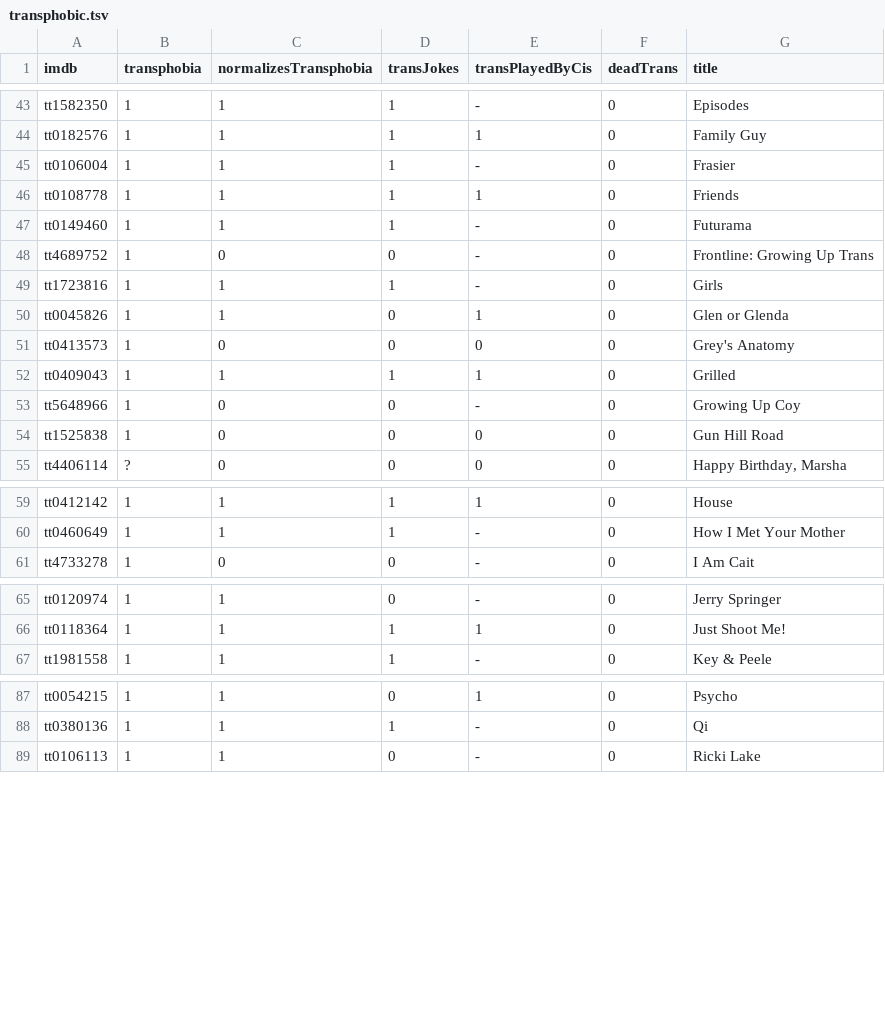
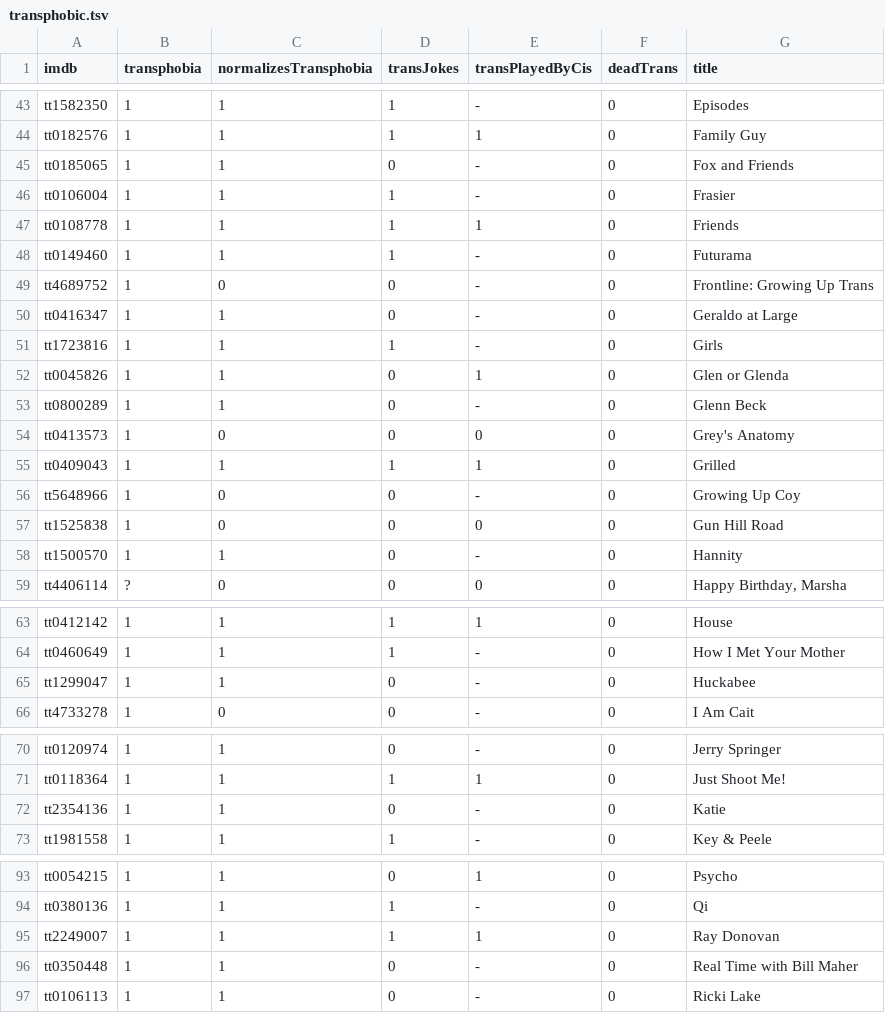
Before and after one commit to maelys-mcardle/transphobic-media, a TSV file: db/transphobic.tsv, drawn as a sheet; only a part is shown, gaps mark what is left out; the diff covers the shown part only.

Commit message:
Updated DB.

```diff
--- a/db/transphobic.tsv
+++ b/db/transphobic.tsv
@@ -44,2 +44,3 @@ tt1582350	1	1	1	-	0	Episodes
 tt0182576	1	1	1	1	0	Family Guy
+tt0185065	1	1	0	-	0	Fox and Friends
 tt0106004	1	1	1	-	0	Frasier
@@ -48,4 +49,6 @@ tt0149460	1	1	1	-	0	Futurama
 tt4689752	1	0	0	-	0	Frontline: Growing Up Trans
+tt0416347	1	1	0	-	0	Geraldo at Large
 tt1723816	1	1	1	-	0	Girls
 tt0045826	1	1	0	1	0	Glen or Glenda
+tt0800289	1	1	0	-	0	Glenn Beck
 tt0413573	1	0	0	0	0	Grey's Anatomy
@@ -54,2 +57,3 @@ tt5648966	1	0	0	-	0	Growing Up Coy
 tt1525838	1	0	0	0	0	Gun Hill Road
+tt1500570	1	1	0	-	0	Hannity
 tt4406114	?	0	0	0	0	Happy Birthday, Marsha
@@ -60,2 +64,3 @@ tt0412142	1	1	1	1	0	House
 tt0460649	1	1	1	-	0	How I Met Your Mother
+tt1299047	1	1	0	-	0	Huckabee
 tt4733278	1	0	0	-	0	I Am Cait
@@ -66,2 +71,3 @@ tt0120974	1	1	0	-	0	Jerry Springer
 tt0118364	1	1	1	1	0	Just Shoot Me!
+tt2354136	1	1	0	-	0	Katie
 tt1981558	1	1	1	-	0	Key & Peele
@@ -88,2 +94,4 @@ tt0054215	1	1	0	1	0	Psycho
 tt0380136	1	1	1	-	0	Qi
+tt2249007	1	1	1	1	0	Ray Donovan
+tt0350448	1	1	0	-	0	Real Time with Bill Maher
 tt0106113	1	1	0	-	0	Ricki Lake
```
Also changed, not shown: 2 added rows elsewhere in this file.
